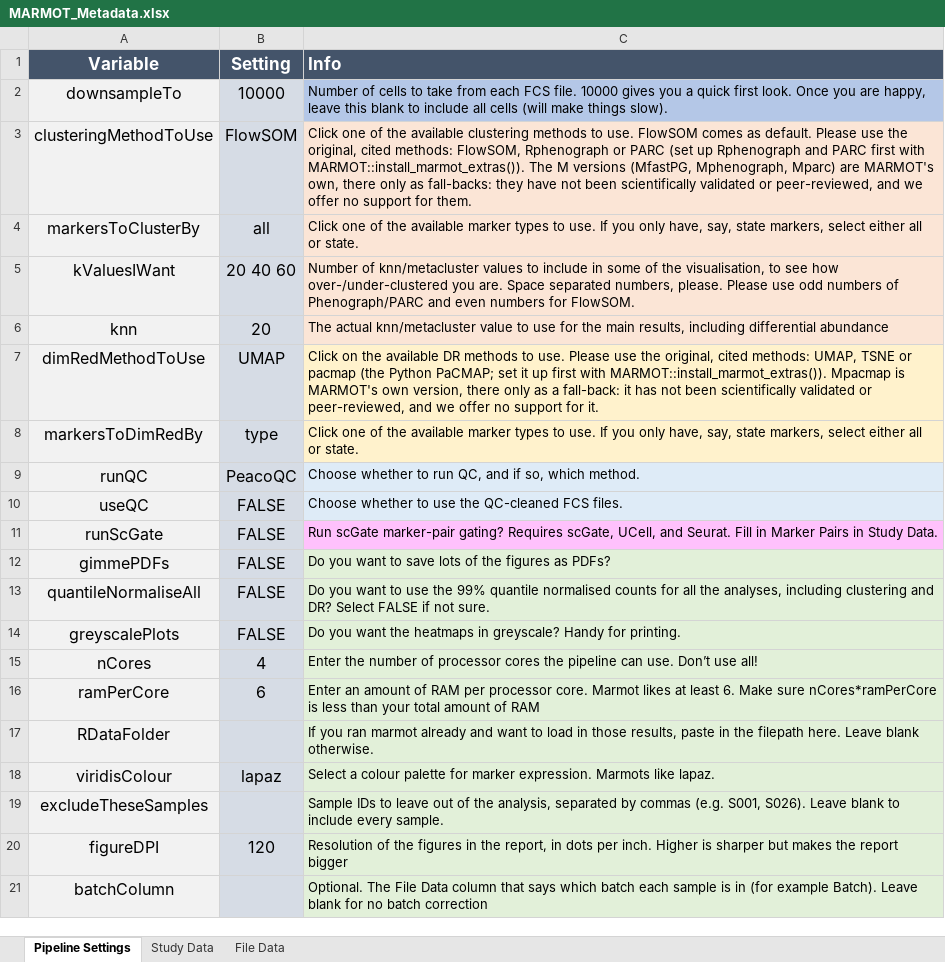
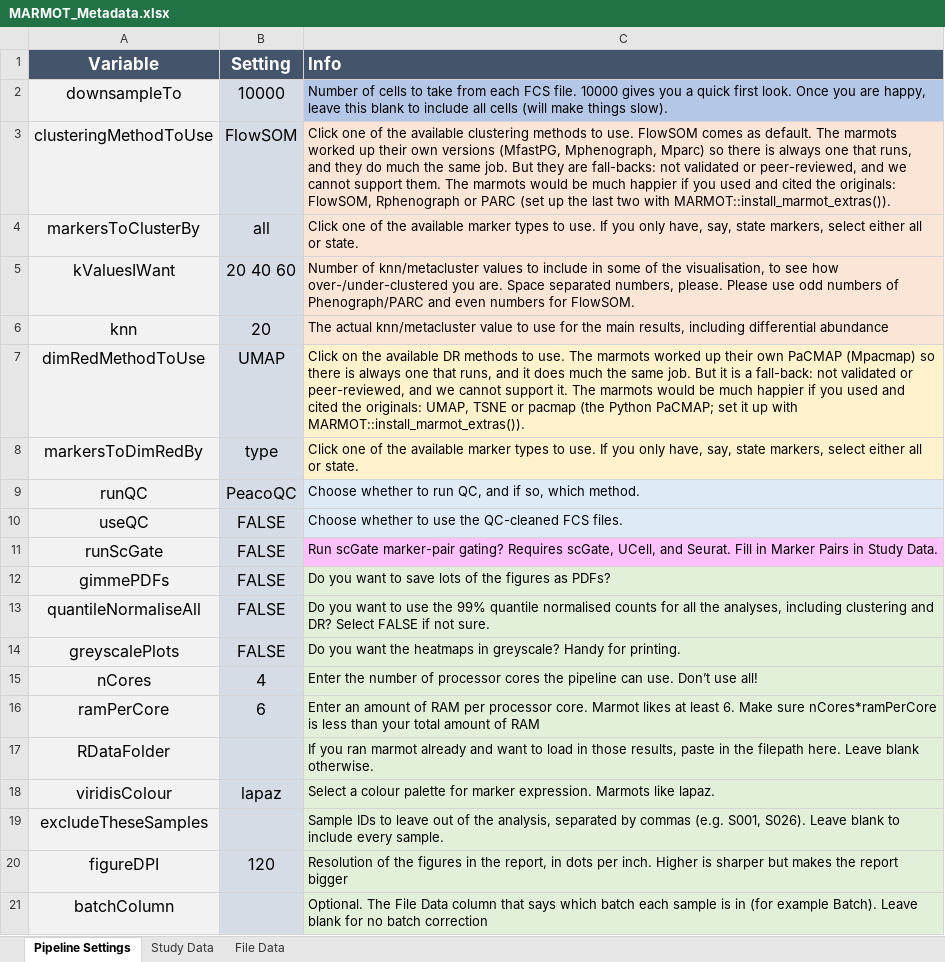
Before and after one commit to peterleary/MARMOT, an Excel workbook: inst/pipeline/MARMOT_Metadata.xlsx, sheet Pipeline Settings, drawn as a sheet; values as stored, in another font and other column widths than the file's, no borders; conditional formats not drawn; the diff names each change by its address in the sheet, - before the commit and + after, or states it on an @@ line.

```diff
--- a/inst/pipeline/MARMOT_Metadata.xlsx (sheet Pipeline Settings)
+++ b/inst/pipeline/MARMOT_Metadata.xlsx (sheet Pipeline Settings)
-C3 (Info): …as default. Please use the original, cited methods: FlowSOM, Rphenograph or PARC (set up Rphenograph and PARC first with MARMOT::install_marmot_extras()). The M versions (MfastPG, Mphenograph, Mparc) are MARMOT's own, there only as fall-backs: they have not been scientifically validated or peer-reviewed, and we offer no support for them.
+C3 (Info): …as default. The marmots worked up their own versions (MfastPG, Mphenograph, Mparc) so there is always one that runs, and they do much the same job. But they are fall-backs: not validated or peer-reviewed, and we cannot support them. The marmots would be much happier if you used and cited the originals: FlowSOM, Rphenograph or PARC (set up the last two with MARMOT::install_marmot_extras()).
-C7 (Info): …to use. Please use the original, cited methods: UMAP, TSNE or pacmap (the Python PaCMAP; set it up first with MARMOT::install_marmot_extras()). Mpacmap is MARMOT's own version, there only as a fall-back: it has not been scientifically validated or peer-reviewed, and we offer no support for it.
+C7 (Info): …to use. The marmots worked up their own PaCMAP (Mpacmap) so there is always one that runs, and it does much the same job. But it is a fall-back: not validated or peer-reviewed, and we cannot support it. The marmots would be much happier if you used and cited the originals: UMAP, TSNE or pacmap (the Python PaCMAP; set it up with MARMOT::install_marmot_extras()).
```
